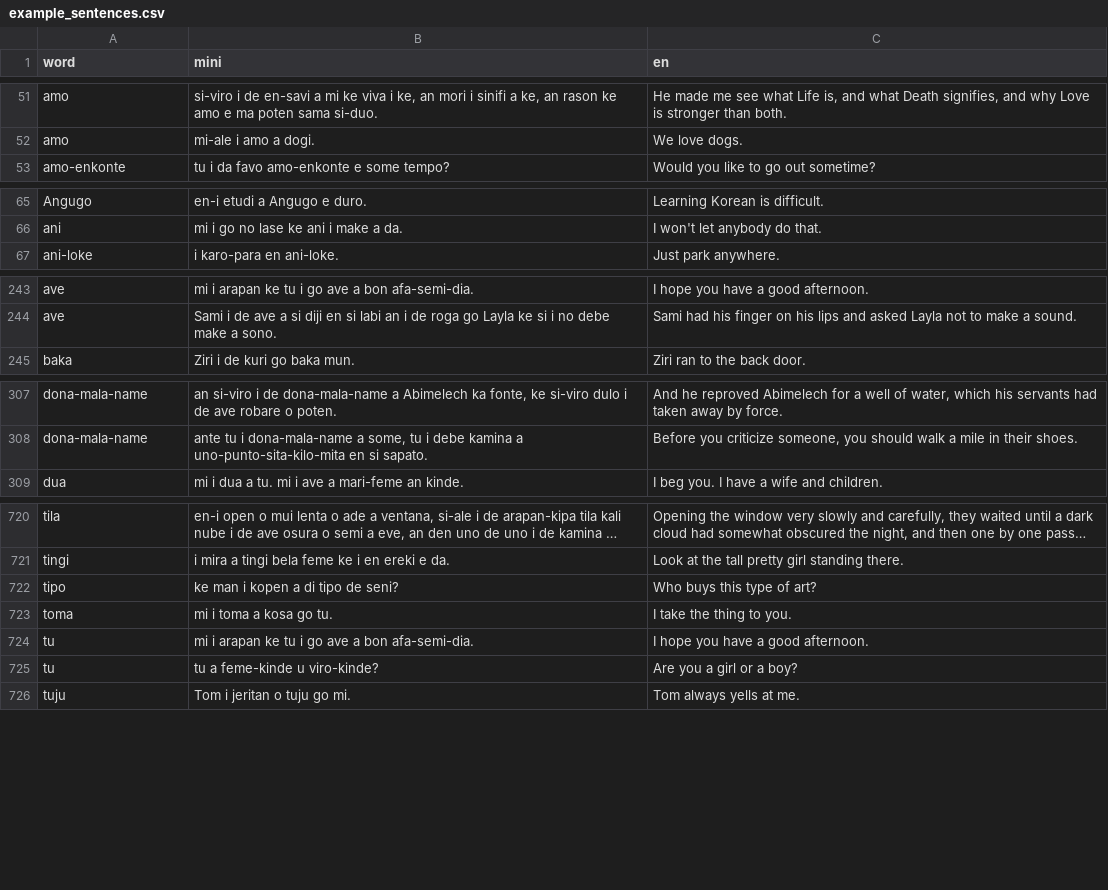
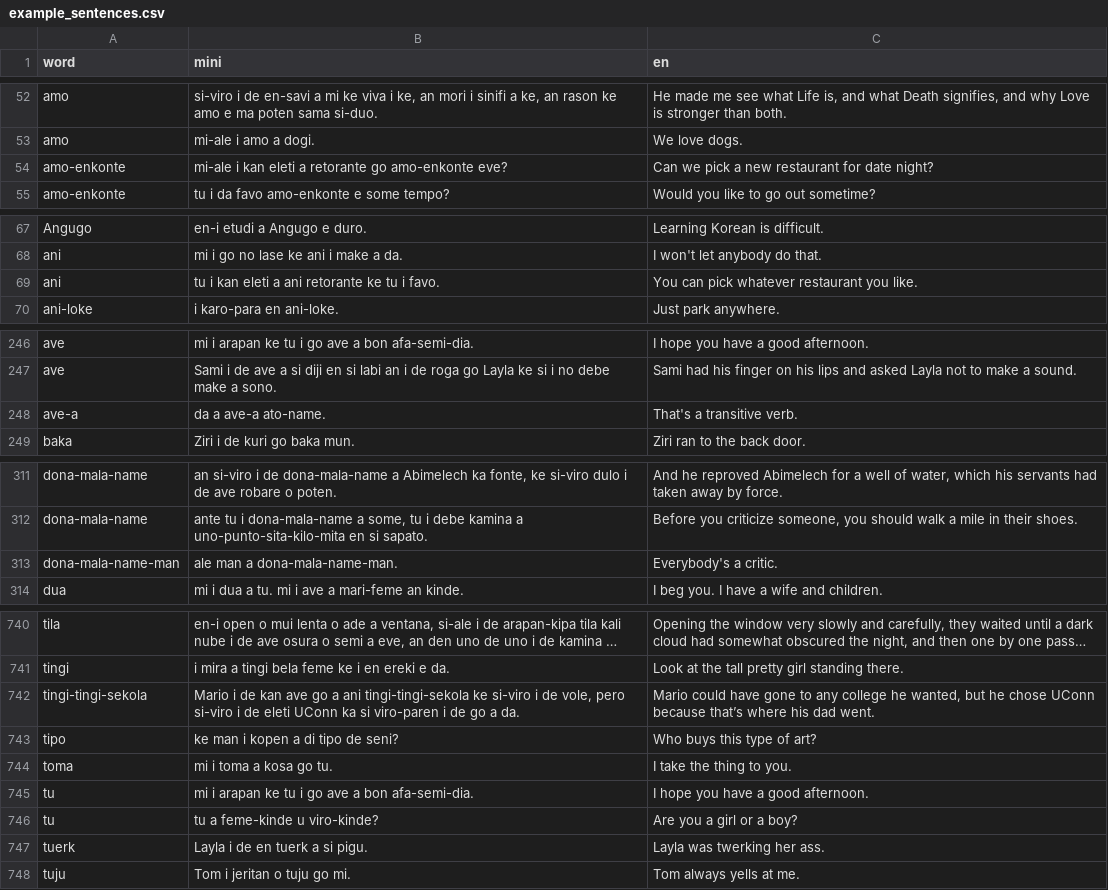
Before and after one commit to jProgr/buku-name, a CSV file: src/data/example_sentences.csv, drawn as a sheet; only a part is shown, gaps mark what is left out; long unchanged cells end in …; the diff covers the shown part only; the diff names each change by its address in the sheet, - before the commit and + after, or states it on an @@ line.

```diff
--- a/src/data/example_sentences.csv
+++ b/src/data/example_sentences.csv
+row 54: amo-enkonte | mi-ale i kan eleti a retorante go amo-enkonte eve? | Can we pick a new restaurant for date night?
+row 69: ani | tu i kan eleti a ani retorante ke tu i favo. | You can pick whatever restaurant you like.
+row 248: ave-a | da a ave-a ato-name. | That's a transitive verb.
+row 313: dona-mala-name-man | ale man a dona-mala-name-man. | Everybody's a critic.
+row 742: tingi-tingi-sekola | Mario i de kan ave go a ani tingi-tingi-sekola ke si-viro i de vole, pero si-viro i de eleti UConn ka si viro-paren i de go a da. | Mario could have gone to any college he wanted, but he chose UConn because that’s where his dad went.
+row 747: tuerk | Layla i de en tuerk a si pigu. | Layla was twerking her ass.
```
Also changed, not shown: 18 added rows elsewhere in this file, src/data/mini_dictionary.csv, 3 other files.
